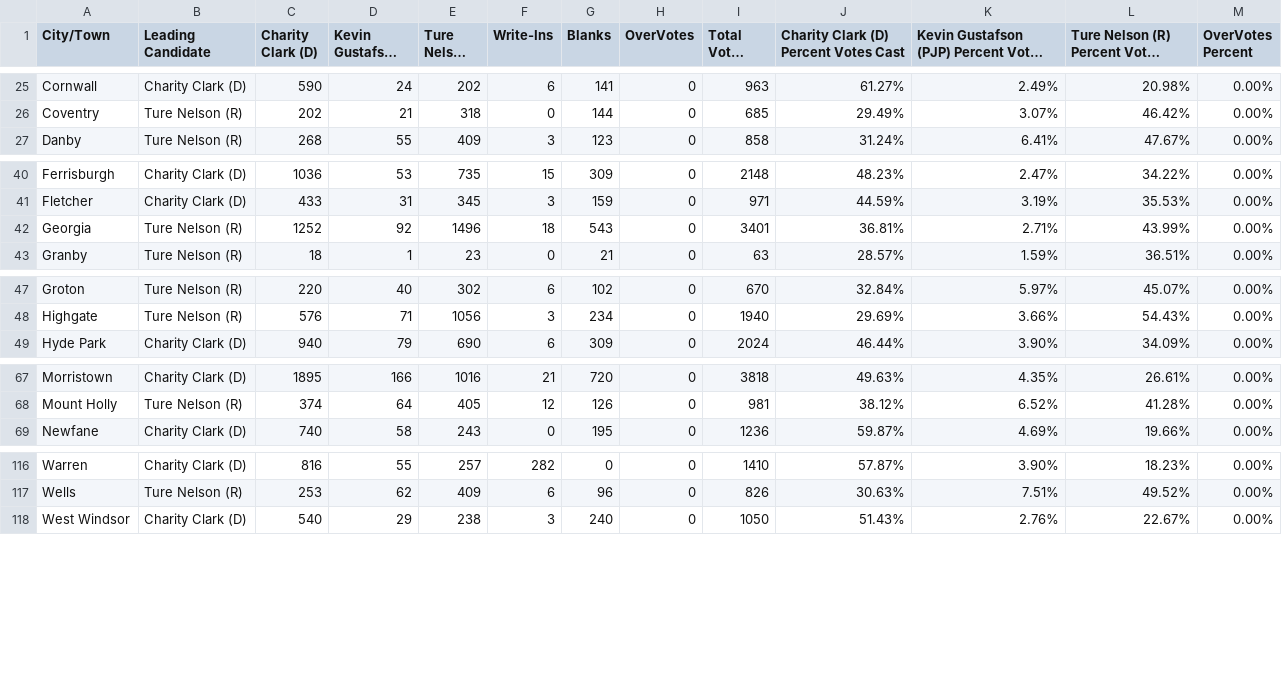
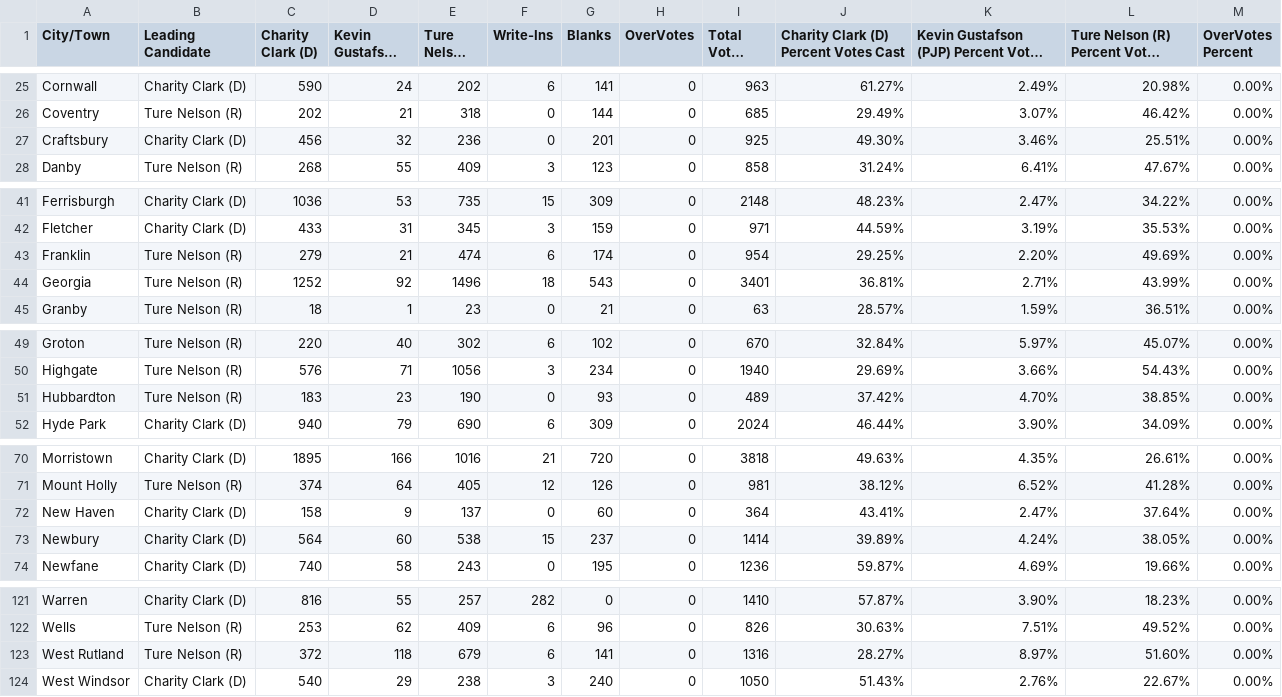
Before and after one commit to jackcary/data, a CSV file: attorney_general_select_race_town_votes_candidate_2024.csv, drawn as a sheet; only a part is shown, gaps mark what is left out; long unchanged cells end in …; the diff covers the shown part only; the diff names each change by its address in the sheet, - before the commit and + after, or states it on an @@ line.

```diff
--- a/attorney_general_select_race_town_votes_candidate_2024.csv
+++ b/attorney_general_select_race_town_votes_candidate_2024.csv
+row 27: Craftsbury | Charity Clark (D) | 456 | 32 | 236 | 0 | 201 | 0 | 925 | 49.30% | 3.46% | 25.51% | 0.00%
+row 43: Franklin | Ture Nelson (R) | 279 | 21 | 474 | 6 | 174 | 0 | 954 | 29.25% | 2.20% | 49.69% | 0.00%
+row 51: Hubbardton | Ture Nelson (R) | 183 | 23 | 190 | 0 | 93 | 0 | 489 | 37.42% | 4.70% | 38.85% | 0.00%
+row 72: New Haven | Charity Clark (D) | 158 | 9 | 137 | 0 | 60 | 0 | 364 | 43.41% | 2.47% | 37.64% | 0.00%
+row 73: Newbury | Charity Clark (D) | 564 | 60 | 538 | 15 | 237 | 0 | 1414 | 39.89% | 4.24% | 38.05% | 0.00%
+row 123: West Rutland | Ture Nelson (R) | 372 | 118 | 679 | 6 | 141 | 0 | 1316 | 28.27% | 8.97% | 51.60% | 0.00%
```
Also changed, not shown: 1 added row elsewhere in this file, gov_select_race_town_votes_candidate_2024.csv, lt_gov_select_race_town_votes_candidate_2024.csv, 7 other files.
